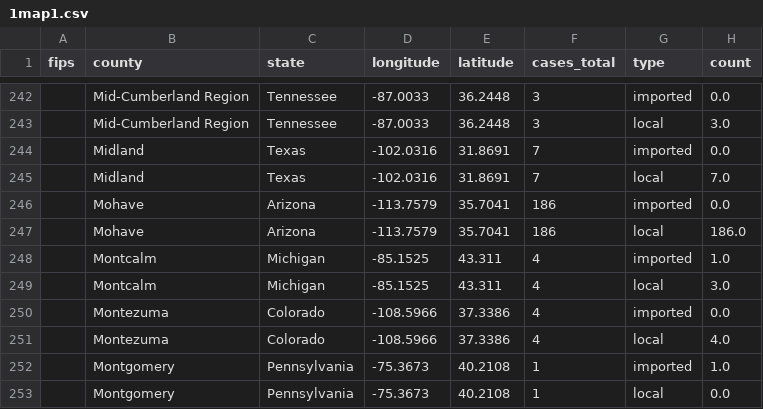
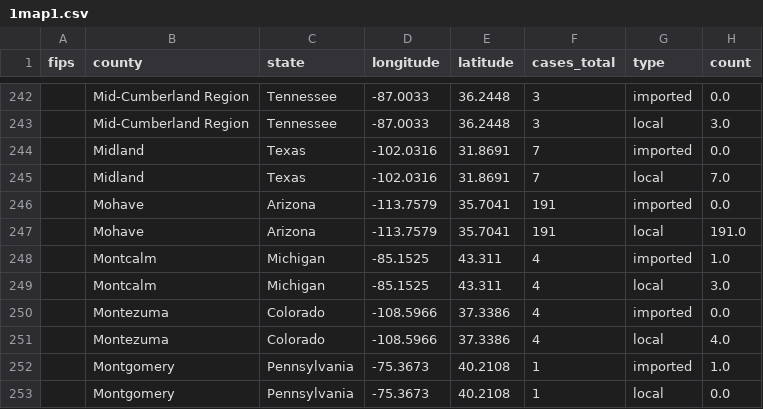
Before and after one commit to CSSEGISandData/measles_tracker_test, a CSV file: GitHub Ready Version/1map1.csv, drawn as a sheet; only a part is shown, gaps mark what is left out.

```diff
--- a/GitHub Ready Version/1map1.csv
+++ b/GitHub Ready Version/1map1.csv
@@ -245,4 +245,4 @@ fips,county,state,longitude,latitude,cases_total,type,count
 ,Midland,Texas,-102.0316,31.8691,7,local,7.0
-,Mohave,Arizona,-113.7579,35.7041,186,imported,0.0
-,Mohave,Arizona,-113.7579,35.7041,186,local,186.0
+,Mohave,Arizona,-113.7579,35.7041,191,imported,0.0
+,Mohave,Arizona,-113.7579,35.7041,191,local,191.0
 ,Montcalm,Michigan,-85.1525,43.311,4,imported,1.0
```
Also changed, not shown: GitHub Ready Version/2map2.csv, GitHub Ready Version/3table.csv, 10 other files.
